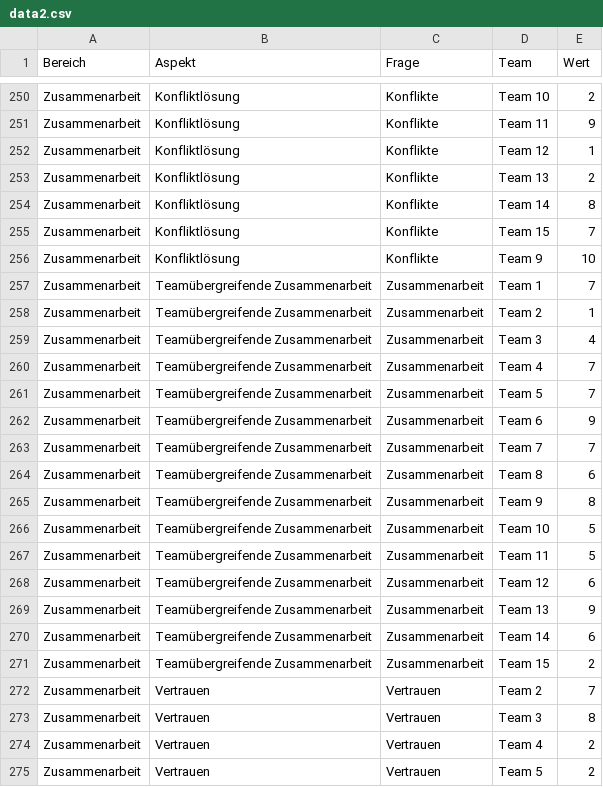
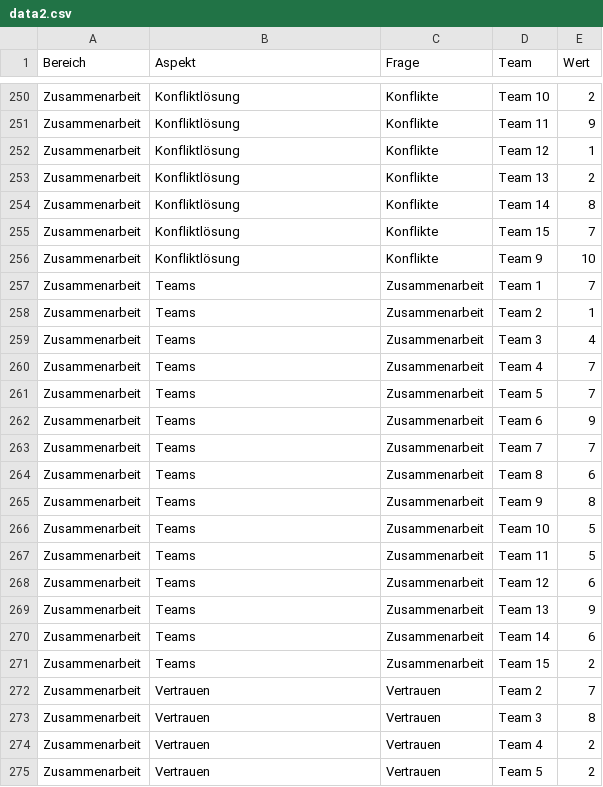
Before and after one commit to danielfrey63/radar-chart, a CSV file: data2.csv, drawn as a sheet; only a part is shown, gaps mark what is left out; the diff covers the shown part only.

```diff
--- a/data2.csv
+++ b/data2.csv
@@ -256,17 +256,17 @@ Zusammenarbeit,Konfliktlösung,Konflikte,Team 15,7
 Zusammenarbeit,Konfliktlösung,Konflikte,Team 9,10
-Zusammenarbeit,Teamübergreifende Zusammenarbeit,Zusammenarbeit,Team 1,7
-Zusammenarbeit,Teamübergreifende Zusammenarbeit,Zusammenarbeit,Team 2,1
-Zusammenarbeit,Teamübergreifende Zusammenarbeit,Zusammenarbeit,Team 3,4
-Zusammenarbeit,Teamübergreifende Zusammenarbeit,Zusammenarbeit,Team 4,7
-Zusammenarbeit,Teamübergreifende Zusammenarbeit,Zusammenarbeit,Team 5,7
-Zusammenarbeit,Teamübergreifende Zusammenarbeit,Zusammenarbeit,Team 6,9
-Zusammenarbeit,Teamübergreifende Zusammenarbeit,Zusammenarbeit,Team 7,7
-Zusammenarbeit,Teamübergreifende Zusammenarbeit,Zusammenarbeit,Team 8,6
-Zusammenarbeit,Teamübergreifende Zusammenarbeit,Zusammenarbeit,Team 9,8
-Zusammenarbeit,Teamübergreifende Zusammenarbeit,Zusammenarbeit,Team 10,5
-Zusammenarbeit,Teamübergreifende Zusammenarbeit,Zusammenarbeit,Team 11,5
-Zusammenarbeit,Teamübergreifende Zusammenarbeit,Zusammenarbeit,Team 12,6
-Zusammenarbeit,Teamübergreifende Zusammenarbeit,Zusammenarbeit,Team 13,9
-Zusammenarbeit,Teamübergreifende Zusammenarbeit,Zusammenarbeit,Team 14,6
-Zusammenarbeit,Teamübergreifende Zusammenarbeit,Zusammenarbeit,Team 15,2
+Zusammenarbeit,Teams,Zusammenarbeit,Team 1,7
+Zusammenarbeit,Teams,Zusammenarbeit,Team 2,1
+Zusammenarbeit,Teams,Zusammenarbeit,Team 3,4
+Zusammenarbeit,Teams,Zusammenarbeit,Team 4,7
+Zusammenarbeit,Teams,Zusammenarbeit,Team 5,7
+Zusammenarbeit,Teams,Zusammenarbeit,Team 6,9
+Zusammenarbeit,Teams,Zusammenarbeit,Team 7,7
+Zusammenarbeit,Teams,Zusammenarbeit,Team 8,6
+Zusammenarbeit,Teams,Zusammenarbeit,Team 9,8
+Zusammenarbeit,Teams,Zusammenarbeit,Team 10,5
+Zusammenarbeit,Teams,Zusammenarbeit,Team 11,5
+Zusammenarbeit,Teams,Zusammenarbeit,Team 12,6
+Zusammenarbeit,Teams,Zusammenarbeit,Team 13,9
+Zusammenarbeit,Teams,Zusammenarbeit,Team 14,6
+Zusammenarbeit,Teams,Zusammenarbeit,Team 15,2
 Zusammenarbeit,Vertrauen,Vertrauen,Team 2,7
```
Also changed, not shown: 15 edited cells elsewhere in this file, 1 other file.
